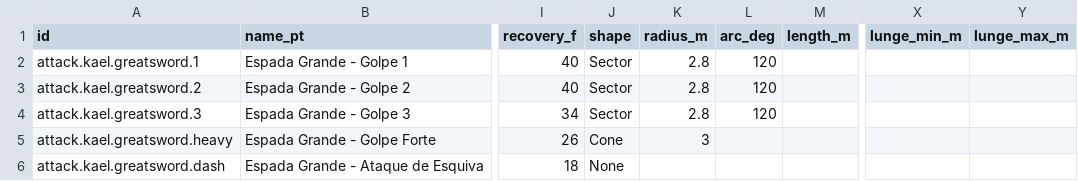
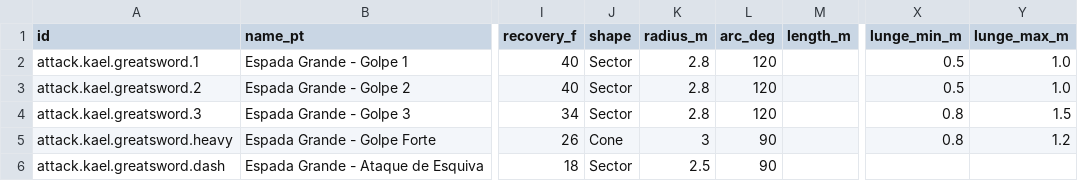
Before and after one commit to carlosccribeiro/eclipse, a CSV file: DataSource/AttackSteps.csv, drawn as a sheet; only a part is shown, gaps mark what is left out; the diff names each change by its address in the sheet, - before the commit and + after, or states it on an @@ line.

```diff
--- a/DataSource/AttackSteps.csv
+++ b/DataSource/AttackSteps.csv
-X2:X3 (lunge_min_m): (empty)
+X2:X3 (lunge_min_m): 0.5
-Y2:Y3 (lunge_max_m): (empty)
+Y2:Y3 (lunge_max_m): 1.0
-X4:X5 (lunge_min_m): (empty)
+X4:X5 (lunge_min_m): 0.8
-Y4 (lunge_max_m): (empty)
+Y4 (lunge_max_m): 1.5
-L5:L6 (arc_deg): (empty)
+L5:L6 (arc_deg): 90
-Y5 (lunge_max_m): (empty)
+Y5 (lunge_max_m): 1.2
-J6 (shape): None
+J6 (shape): Sector
-K6 (radius_m): (empty)
+K6 (radius_m): 2.5
```
Also changed, not shown: 6 other files.
